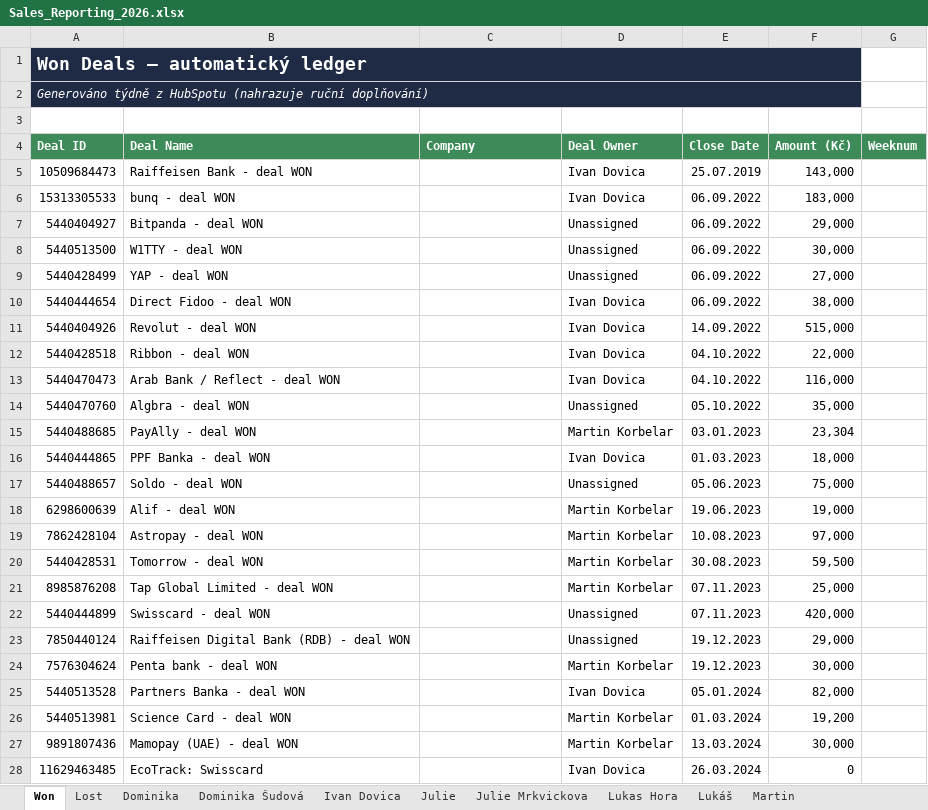
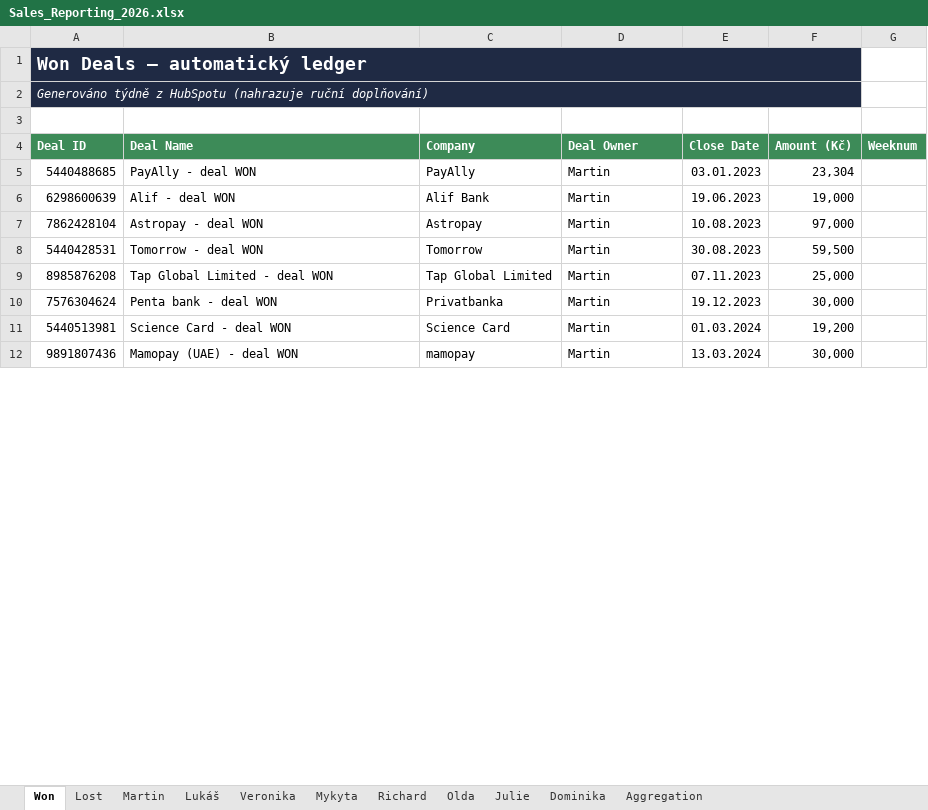
Before and after one commit to Ladissuh/tapix-sales-reporting, an Excel workbook: outputs/Sales_Reporting_2026.xlsx, sheet Won, drawn as a sheet; only a part is shown; values as stored, in another font and other column widths than the file's, no borders; removed rows and columns are numbered as before the commit, all else as after; the diff covers the shown part only; the diff names each change by its address in the sheet, - before the commit and + after, or states it on an @@ line.

```diff
--- a/outputs/Sales_Reporting_2026.xlsx (sheet Won)
+++ b/outputs/Sales_Reporting_2026.xlsx (sheet Won)
-sheet tab: Dominika Šudová
-sheet tab: Ivan Dovica
-sheet tab: Julie Mrkvickova
-sheet tab: Lukas Hora
@@ sheet tab order changed: Won | Lost | Martin | Lukáš | Veronika | Mykyta | Richard | Olda | Julie | Dominika | Aggregation @@
-row 5: 10509684473 | Raiffeisen Bank - deal WON |  | Ivan Dovica | 25.07.2019 | 143,000
-row 6: 15313305533 | bunq - deal WON |  | Ivan Dovica | 06.09.2022 | 183,000
-row 7: 5440404927 | Bitpanda - deal WON |  | Unassigned | 06.09.2022 | 29,000
-row 8: 5440513500 | W1TTY - deal WON |  | Unassigned | 06.09.2022 | 30,000
-row 9: 5440428499 | YAP - deal WON |  | Unassigned | 06.09.2022 | 27,000
-row 10: 5440444654 | Direct Fidoo - deal WON |  | Ivan Dovica | 06.09.2022 | 38,000
-row 11: 5440404926 | Revolut - deal WON |  | Ivan Dovica | 14.09.2022 | 515,000
-row 12: 5440428518 | Ribbon - deal WON |  | Ivan Dovica | 04.10.2022 | 22,000
-row 13: 5440470473 | Arab Bank / Reflect - deal WON |  | Ivan Dovica | 04.10.2022 | 116,000
-row 14: 5440470760 | Algbra - deal WON |  | Unassigned | 05.10.2022 | 35,000
-C5 (Company): (empty)
+C5 (Company): PayAlly
-D5 (Deal Owner): Martin Korbelar
+D5 (Deal Owner): Martin
-row 16: 5440444865 | PPF Banka - deal WON |  | Ivan Dovica | 01.03.2023 | 18,000
-row 17: 5440488657 | Soldo - deal WON |  | Unassigned | 05.06.2023 | 75,000
-C6 (Company): (empty)
+C6 (Company): Alif Bank
-D6:D9 (Deal Owner): Martin Korbelar
+D6:D9 (Deal Owner): Martin
-C7 (Company): (empty)
+C7 (Company): Astropay
-C8 (Company): (empty)
+C8 (Company): Tomorrow
-C9 (Company): (empty)
+C9 (Company): Tap Global Limited
-row 22: 5440444899 | Swisscard - deal WON |  | Unassigned | 07.11.2023 | 420,000
-row 23: 7850440124 | Raiffeisen Digital Bank (RDB) - deal WON |  | Unassigned | 19.12.2023 | 29,000
-C10 (Company): (empty)
+C10 (Company): Privatbanka
-D10 (Deal Owner): Martin Korbelar
+D10 (Deal Owner): Martin
-row 25: 5440513528 | Partners Banka - deal WON |  | Ivan Dovica | 05.01.2024 | 82,000
-C11 (Company): (empty)
+C11 (Company): Science Card
-D11:D12 (Deal Owner): Martin Korbelar
+D11:D12 (Deal Owner): Martin
-C12 (Company): (empty)
+C12 (Company): mamopay
-row 28: 11629463485 | EcoTrack: Swisscard |  | Ivan Dovica | 26.03.2024 | 0
```
Also changed, not shown: 3 added rows, 15 removed rows and 30 edited cells elsewhere in this sheet, sheet Lost, sheet Aggregation, sheet Veronika, sheet Lukáš, sheet Martin, sheet Richard, 4 more sheets, other sheet tabs, charts or pictures, 2 other files.
